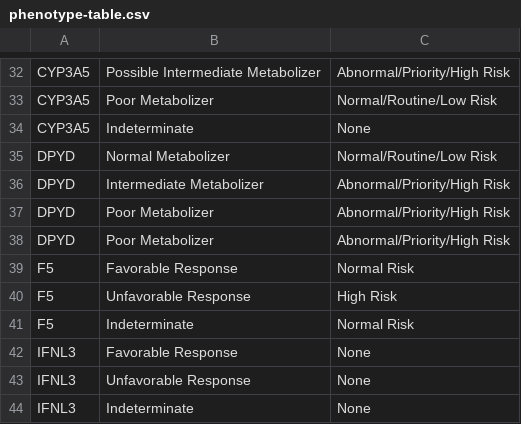
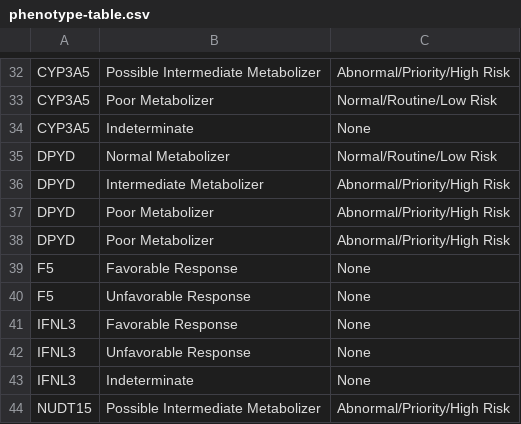
Before and after one commit to sbslee/pypgx, a CSV file: pypgx/api/data/phenotype-table.csv, drawn as a sheet; only a part is shown, gaps mark what is left out; the shorter side is filled out with more unchanged rows.

Commit message:
Adjustment to pypgx/api/data/phenotype-table.csv
Co-authored-by: Seung-been "Steven" Lee <sbstevenlee@gmail.com>

```diff
--- a/pypgx/api/data/phenotype-table.csv
+++ b/pypgx/api/data/phenotype-table.csv
@@ -38,5 +38,4 @@ DPYD,Poor Metabolizer,Abnormal/Priority/High Risk
 DPYD,Poor Metabolizer,Abnormal/Priority/High Risk
-F5,Favorable Response,Normal Risk
-F5,Unfavorable Response,High Risk
-F5,Indeterminate,Normal Risk
+F5,Favorable Response,None
+F5,Unfavorable Response,None
 IFNL3,Favorable Response,None
```
